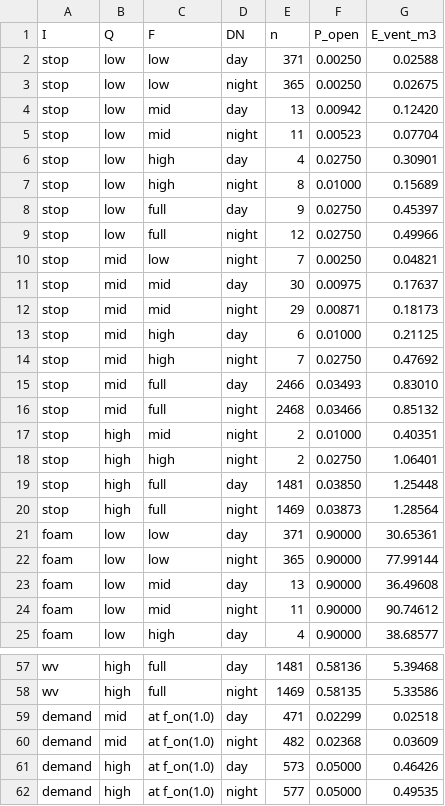
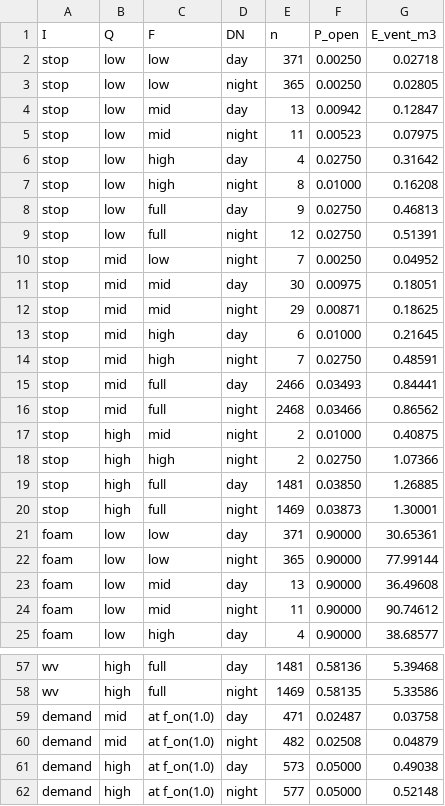
Before and after one commit to drinkgarlic/biogas-pvrv-BN, a CSV file: results/bayesian_network/bn_cpt_case1_f100_retry30.csv, drawn as a sheet; only a part is shown, gaps mark what is left out.

```diff
--- a/results/bayesian_network/bn_cpt_case1_f100_retry30.csv
+++ b/results/bayesian_network/bn_cpt_case1_f100_retry30.csv
@@ -1,21 +1,21 @@
 I,Q,F,DN,n,P_open,E_vent_m3
-stop,low,low,day,371,0.00250,0.02588
-stop,low,low,night,365,0.00250,0.02675
-stop,low,mid,day,13,0.00942,0.12420
-stop,low,mid,night,11,0.00523,0.07704
-stop,low,high,day,4,0.02750,0.30901
-stop,low,high,night,8,0.01000,0.15689
-stop,low,full,day,9,0.02750,0.45397
-stop,low,full,night,12,0.02750,0.49966
-stop,mid,low,night,7,0.00250,0.04821
-stop,mid,mid,day,30,0.00975,0.17637
-stop,mid,mid,night,29,0.00871,0.18173
-stop,mid,high,day,6,0.01000,0.21125
-stop,mid,high,night,7,0.02750,0.47692
-stop,mid,full,day,2466,0.03493,0.83010
-stop,mid,full,night,2468,0.03466,0.85132
-stop,high,mid,night,2,0.01000,0.40351
-stop,high,high,night,2,0.02750,1.06401
-stop,high,full,day,1481,0.03850,1.25448
-stop,high,full,night,1469,0.03873,1.28564
+stop,low,low,day,371,0.00250,0.02718
+stop,low,low,night,365,0.00250,0.02805
+stop,low,mid,day,13,0.00942,0.12847
+stop,low,mid,night,11,0.00523,0.07975
+stop,low,high,day,4,0.02750,0.31642
+stop,low,high,night,8,0.01000,0.16208
+stop,low,full,day,9,0.02750,0.46813
+stop,low,full,night,12,0.02750,0.51391
+stop,mid,low,night,7,0.00250,0.04952
+stop,mid,mid,day,30,0.00975,0.18051
+stop,mid,mid,night,29,0.00871,0.18625
+stop,mid,high,day,6,0.01000,0.21645
+stop,mid,high,night,7,0.02750,0.48591
+stop,mid,full,day,2466,0.03493,0.84441
+stop,mid,full,night,2468,0.03466,0.86562
+stop,high,mid,night,2,0.01000,0.40875
+stop,high,high,night,2,0.02750,1.07366
+stop,high,full,day,1481,0.03850,1.26885
+stop,high,full,night,1469,0.03873,1.30001
 foam,low,low,day,371,0.90000,30.65361
@@ -58,5 +58,5 @@ wv,high,full,day,1481,0.58136,5.39468
 wv,high,full,night,1469,0.58135,5.33586
-demand,mid,at f_on(1.0),day,471,0.02299,0.02518
-demand,mid,at f_on(1.0),night,482,0.02368,0.03609
-demand,high,at f_on(1.0),day,573,0.05000,0.46426
-demand,high,at f_on(1.0),night,577,0.05000,0.49535
+demand,mid,at f_on(1.0),day,471,0.02487,0.03758
+demand,mid,at f_on(1.0),night,482,0.02508,0.04879
+demand,high,at f_on(1.0),day,573,0.05000,0.49038
+demand,high,at f_on(1.0),night,577,0.05000,0.52148
```
Also changed, not shown: results/bayesian_network/bn_onoff_9cases.csv, results/bayesian_network/bn_sens_v4_case1_f100.csv, 8 other files.
